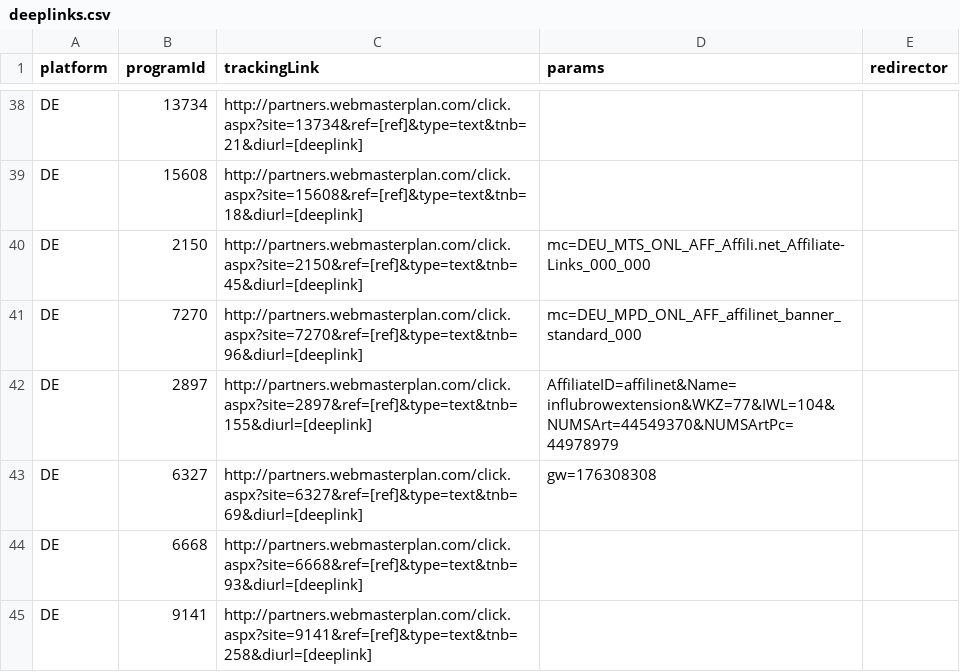
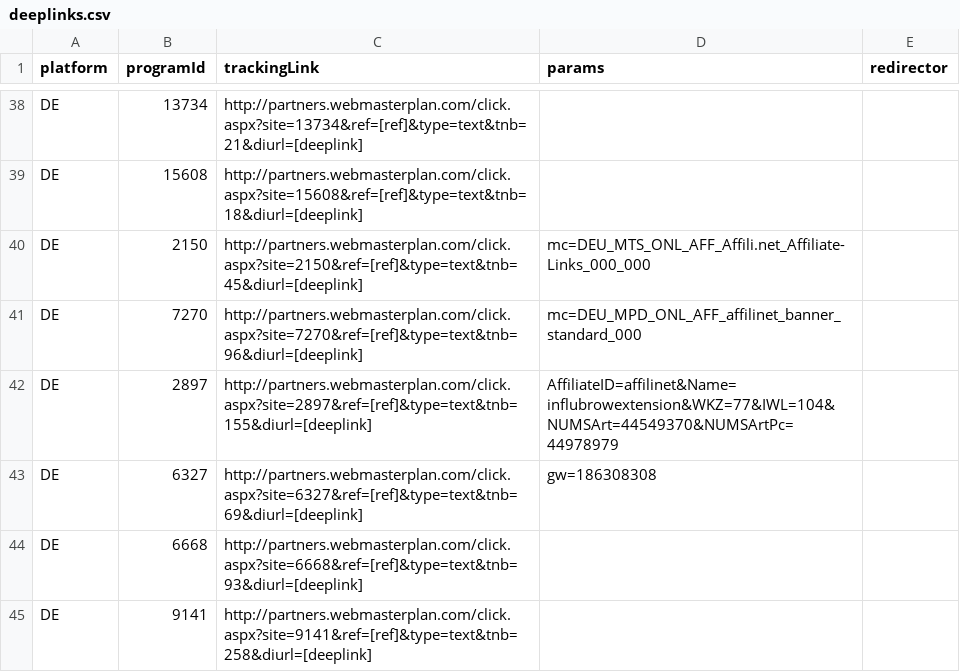
Before and after one commit to affilinet/browser-webextension-publisher, a CSV file: resources/deeplinks.csv, drawn as a sheet; only a part is shown, gaps mark what is left out.

Commit message:
update deeplinks CSV
RN-Ticket 180316-000159

```diff
--- a/resources/deeplinks.csv
+++ b/resources/deeplinks.csv
@@ -42,3 +42,3 @@ DE;7270;http://partners.webmasterplan.com/click.aspx?site=7270&ref=[ref]&type=te
 DE;2897;http://partners.webmasterplan.com/click.aspx?site=2897&ref=[ref]&type=text&tnb=155&diurl=[deeplink];AffiliateID=affilinet&Name=influbrowextension&WKZ=77&IWL=104&NUMSArt=44549370&NUMSArtPc=44978979;
-DE;6327;http://partners.webmasterplan.com/click.aspx?site=6327&ref=[ref]&type=text&tnb=69&diurl=[deeplink];gw=176308308;
+DE;6327;http://partners.webmasterplan.com/click.aspx?site=6327&ref=[ref]&type=text&tnb=69&diurl=[deeplink];gw=186308308;
 DE;6668;http://partners.webmasterplan.com/click.aspx?site=6668&ref=[ref]&type=text&tnb=93&diurl=[deeplink];;
```
